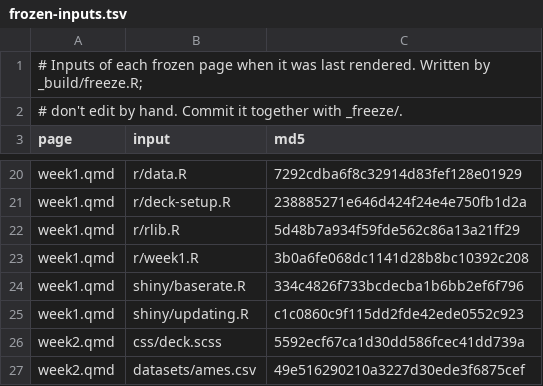
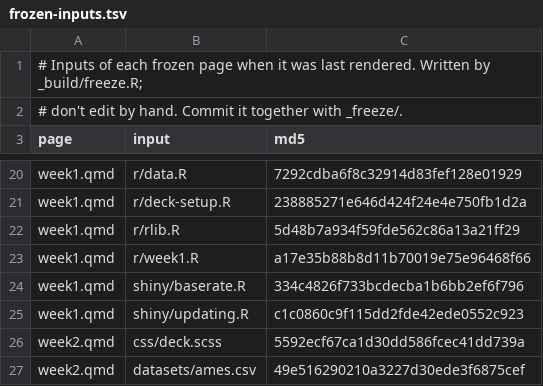
Before and after one commit to theopen-institute/openstats, a TSV file: _build/frozen-inputs.tsv, drawn as a sheet; only a part is shown, gaps mark what is left out.

Commit message:
Tighten the second half of week 1
- Published research: replace the replication slide and the two mechanics
  slides with one table of alpha, beta and the chance a "discovery" is true
  for different kinds of study
- Move Bayes' theorem to the end of the Bayesian updating section and
  simplify it to one color-coded formula
- Fold "Hard data?" into "Most studies are wrong. Is that a problem?" and
  give "What's ahead" its own section
- Cut the "Bayes 2" section (parked in _removed.qmd with its notes)
- Reword later references to the replication sequence; update the number
  checks and speaker notes to match

```diff
--- a/_build/frozen-inputs.tsv
+++ b/_build/frozen-inputs.tsv
@@ -22,3 +22,3 @@ week1.qmd	r/deck-setup.R	238885271e646d424f24e4e750fb1d2a
 week1.qmd	r/rlib.R	5d48b7a934f59fde562c86a13a21ff29
-week1.qmd	r/week1.R	3b0a6fe068dc1141d28b8bc10392c208
+week1.qmd	r/week1.R	a17e35b88b8d11b70019e75e96468f66
 week1.qmd	shiny/baserate.R	334c4826f733bcdecba1b6bb2ef6f796
```
Also changed, not shown: 5 other files.
